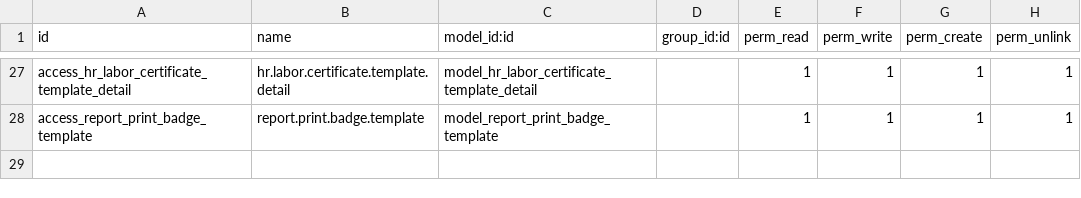
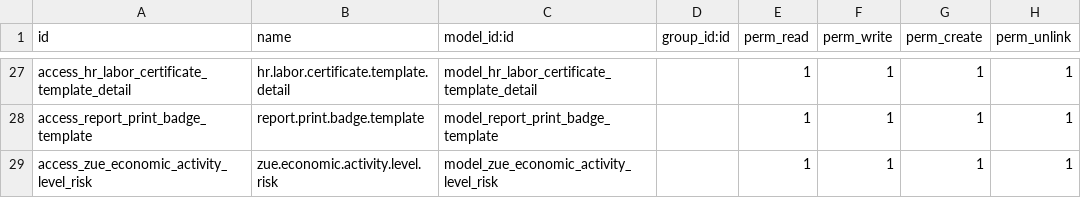
Before and after one commit to proyectoszue/Tkarga, a CSV file: zue_hr_employee/security/ir.model.access.csv, drawn as a sheet; only a part is shown, gaps mark what is left out; the diff names each change by its address in the sheet, - before the commit and + after, or states it on an @@ line.

```diff
--- a/zue_hr_employee/security/ir.model.access.csv
+++ b/zue_hr_employee/security/ir.model.access.csv
+row 29: access_zue_economic_activity_level_risk | zue.economic.activity.level.risk | model_zue_economic_activity_level_risk |  | 1 | 1 | 1 | 1
```
Also changed, not shown: 7 other files.
